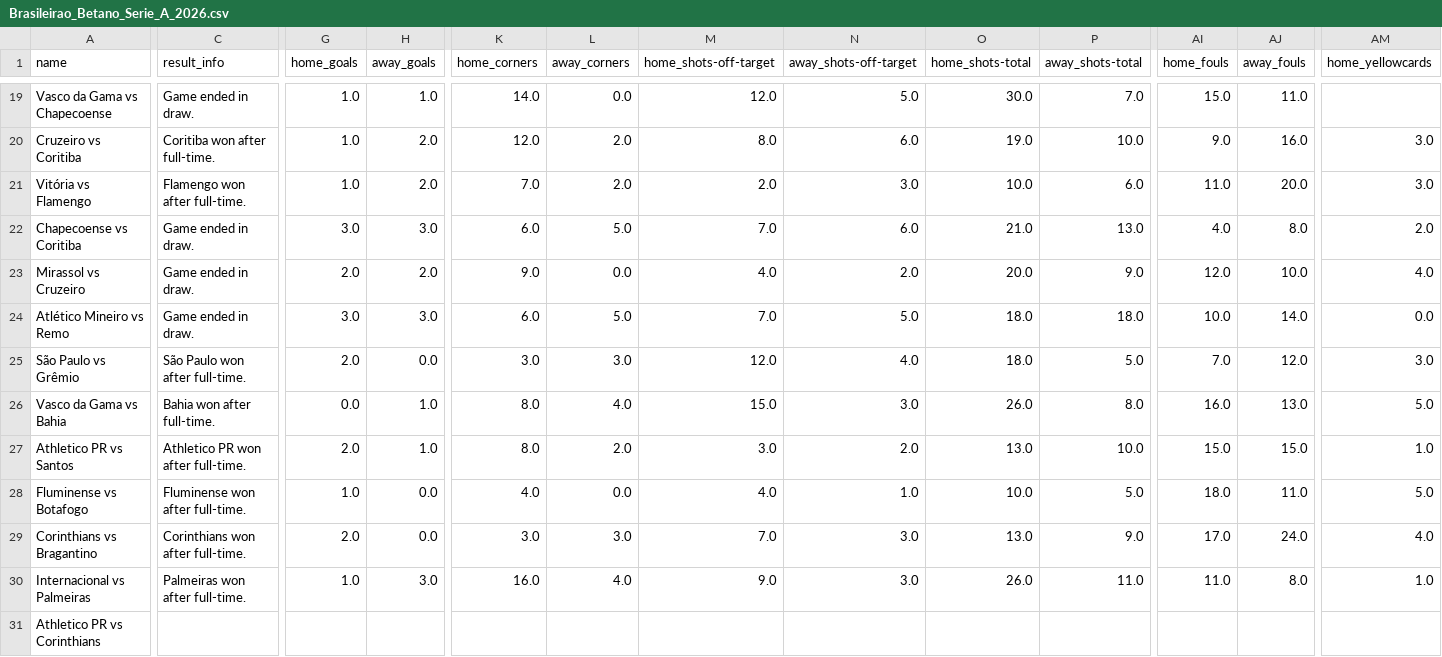
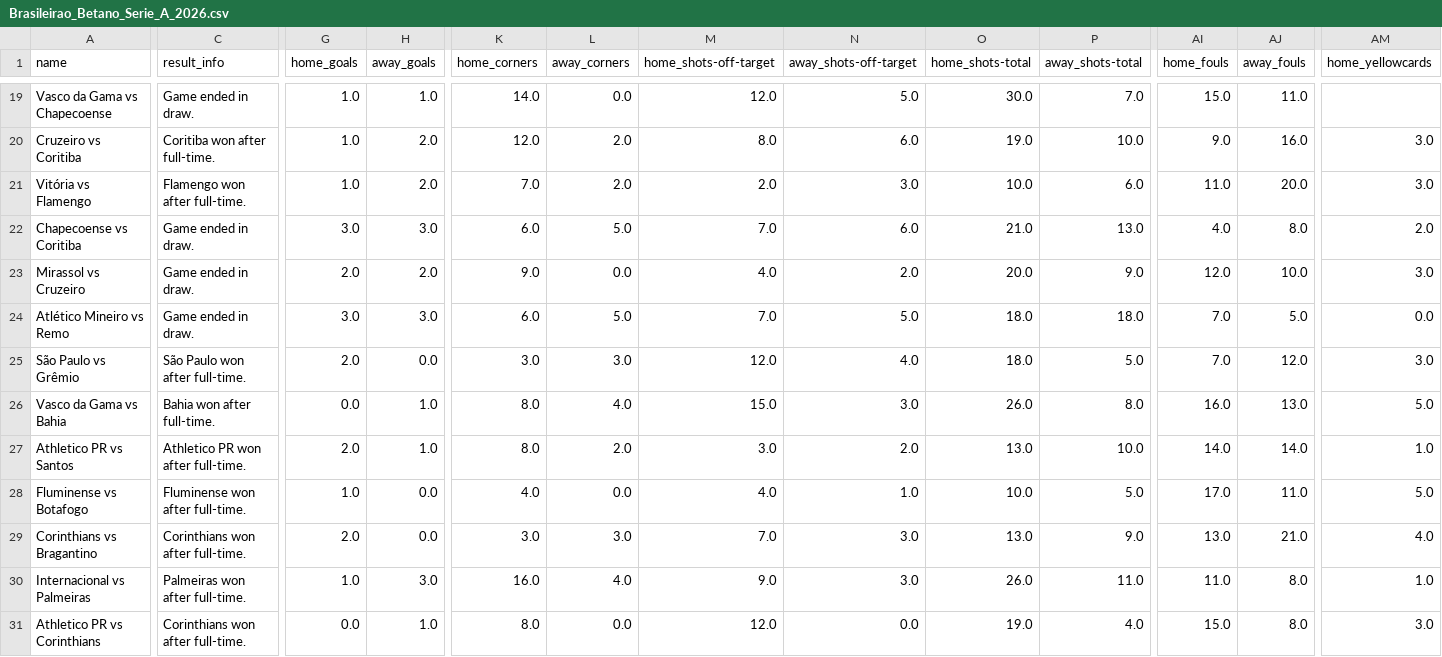
Before and after one commit to bet2all/bet2all, a CSV file: data/season_2026/ligas/Brasileirao_Betano_Serie_A_2026.csv, drawn as a sheet; only a part is shown, gaps mark what is left out; the diff covers the shown part only; the diff names each change by its address in the sheet, - before the commit and + after, or states it on an @@ line.

Commit message:
Atualizando data/season_2026/ligas/Brasileirao_Betano_Serie_A_2026.csv via script

```diff
--- a/data/season_2026/ligas/Brasileirao_Betano_Serie_A_2026.csv
+++ b/data/season_2026/ligas/Brasileirao_Betano_Serie_A_2026.csv
-AM23 (home_yellowcards): 4.0
+AM23 (home_yellowcards): 3.0
-AI24 (home_fouls): 10.0
+AI24 (home_fouls): 7.0
-AJ24 (away_fouls): 14.0
+AJ24 (away_fouls): 5.0
-AI27 (home_fouls): 15.0
+AI27 (home_fouls): 14.0
-AJ27 (away_fouls): 15.0
+AJ27 (away_fouls): 14.0
-AI28 (home_fouls): 18.0
+AI28 (home_fouls): 17.0
-AI29 (home_fouls): 17.0
+AI29 (home_fouls): 13.0
-AJ29 (away_fouls): 24.0
+AJ29 (away_fouls): 21.0
-C31 (result_info): (empty)
+C31 (result_info): Corinthians won after full-time.
-G31 (home_goals): (empty)
+G31 (home_goals): 0.0
-H31 (away_goals): (empty)
+H31 (away_goals): 1.0
-K31 (home_corners): (empty)
+K31 (home_corners): 8.0
-L31 (away_corners): (empty)
+L31 (away_corners): 0.0
-M31 (home_shots-off-target): (empty)
+M31 (home_shots-off-target): 12.0
-N31 (away_shots-off-target): (empty)
+N31 (away_shots-off-target): 0.0
-O31 (home_shots-total): (empty)
+O31 (home_shots-total): 19.0
-P31 (away_shots-total): (empty)
+P31 (away_shots-total): 4.0
-AI31 (home_fouls): (empty)
+AI31 (home_fouls): 15.0
-AJ31 (away_fouls): (empty)
+AJ31 (away_fouls): 8.0
-AM31 (home_yellowcards): (empty)
+AM31 (home_yellowcards): 3.0
```
Also changed, not shown: 44 edited cells elsewhere in this file.
